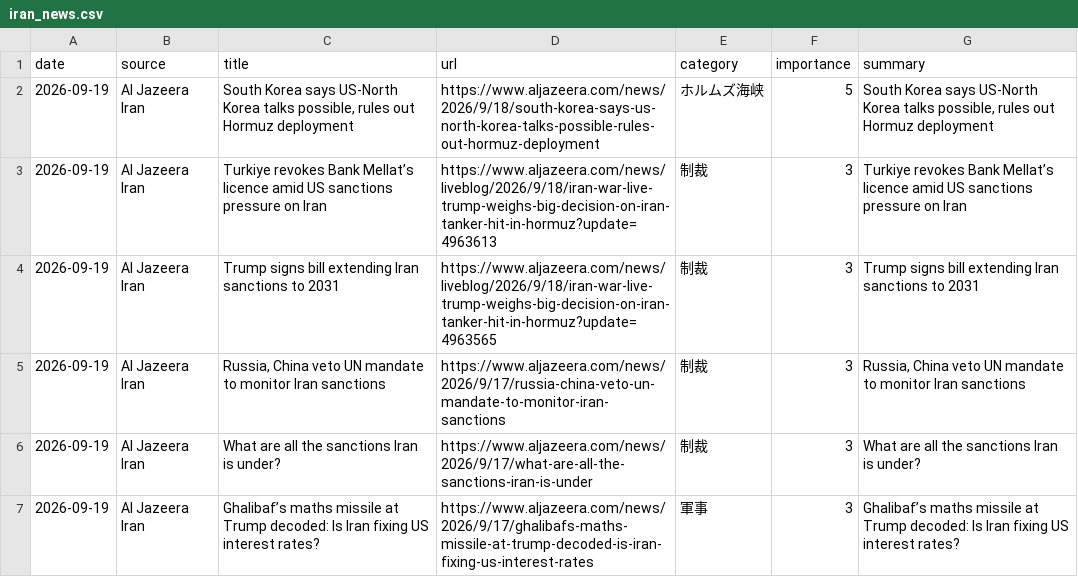
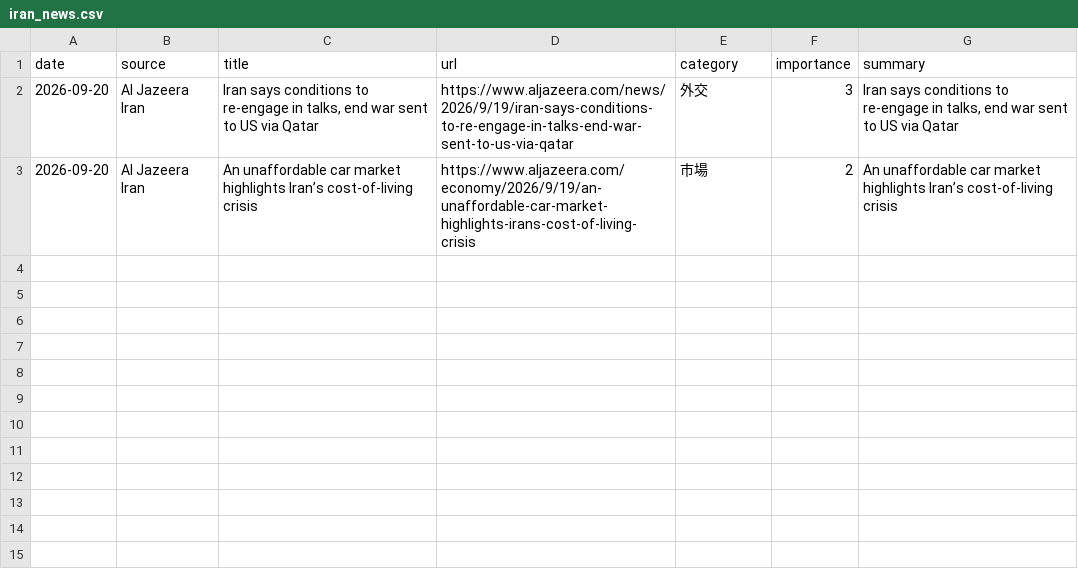
Before and after one commit to naka3-14/i-news, a CSV file: data/iran_news.csv, drawn as a sheet.

```diff
--- a/data/iran_news.csv
+++ b/data/iran_news.csv
@@ -1,7 +1,3 @@
 date,source,title,url,category,importance,summary
-2026-09-19,Al Jazeera Iran,"South Korea says US-North Korea talks possible, rules out Hormuz deployment",https://www.aljazeera.com/news/2026/9/18/south-korea-says-us-north-korea-talks-possible-rules-out-hormuz-deployment,ホルムズ海峡,5,"South Korea says US-North Korea talks possible, rules out Hormuz deployment"
-2026-09-19,Al Jazeera Iran,Turkiye revokes Bank Mellat’s licence amid US sanctions pressure on Iran,https://www.aljazeera.com/news/liveblog/2026/9/18/iran-war-live-trump-weighs-big-decision-on-iran-tanker-hit-in-hormuz?update=4963613,制裁,3,Turkiye revokes Bank Mellat’s licence amid US sanctions pressure on Iran
-2026-09-19,Al Jazeera Iran,Trump signs bill extending Iran sanctions to 2031,https://www.aljazeera.com/news/liveblog/2026/9/18/iran-war-live-trump-weighs-big-decision-on-iran-tanker-hit-in-hormuz?update=4963565,制裁,3,Trump signs bill extending Iran sanctions to 2031
-2026-09-19,Al Jazeera Iran,"Russia, China veto UN mandate to monitor Iran sanctions",https://www.aljazeera.com/news/2026/9/17/russia-china-veto-un-mandate-to-monitor-iran-sanctions,制裁,3,"Russia, China veto UN mandate to monitor Iran sanctions"
-2026-09-19,Al Jazeera Iran,What are all the sanctions Iran is under?,https://www.aljazeera.com/news/2026/9/17/what-are-all-the-sanctions-iran-is-under,制裁,3,What are all the sanctions Iran is under?
-2026-09-19,Al Jazeera Iran,Ghalibaf’s maths missile at Trump decoded: Is Iran fixing US interest rates?,https://www.aljazeera.com/news/2026/9/17/ghalibafs-maths-missile-at-trump-decoded-is-iran-fixing-us-interest-rates,軍事,3,Ghalibaf’s maths missile at Trump decoded: Is Iran fixing US interest rates?
+2026-09-20,Al Jazeera Iran,"Iran says conditions to re-engage in talks, end war sent to US via Qatar",https://www.aljazeera.com/news/2026/9/19/iran-says-conditions-to-re-engage-in-talks-end-war-sent-to-us-via-qatar,外交,3,"Iran says conditions to re-engage in talks, end war sent to US via Qatar"
+2026-09-20,Al Jazeera Iran,An unaffordable car market highlights Iran’s cost-of-living crisis,https://www.aljazeera.com/economy/2026/9/19/an-unaffordable-car-market-highlights-irans-cost-of-living-crisis,市場,2,An unaffordable car market highlights Iran’s cost-of-living crisis
```
Also changed, not shown: 6 other files.
